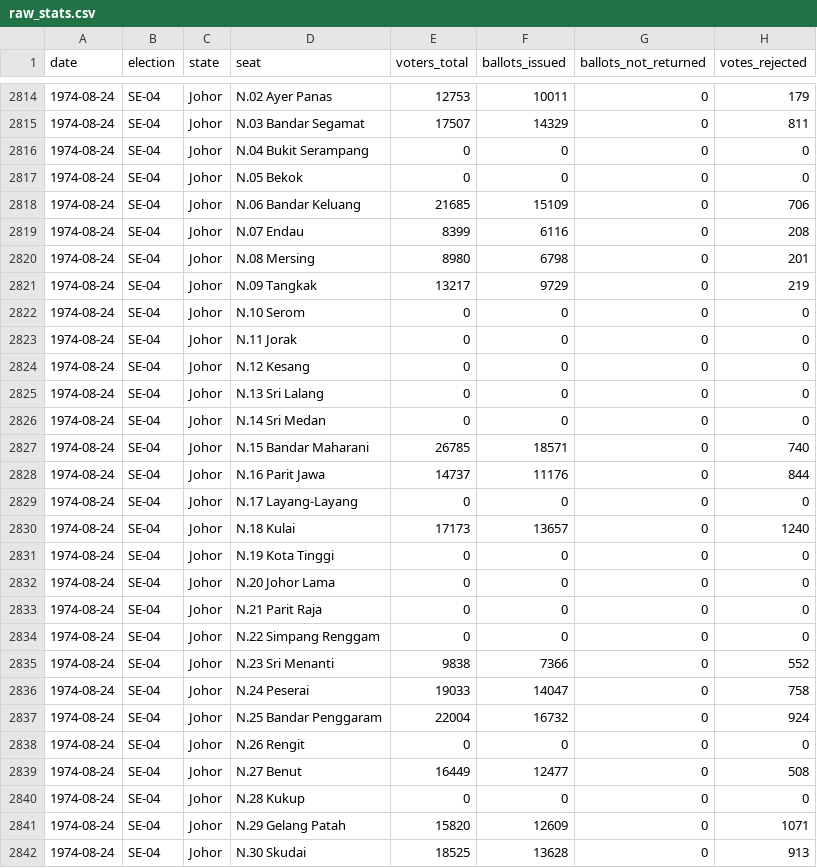
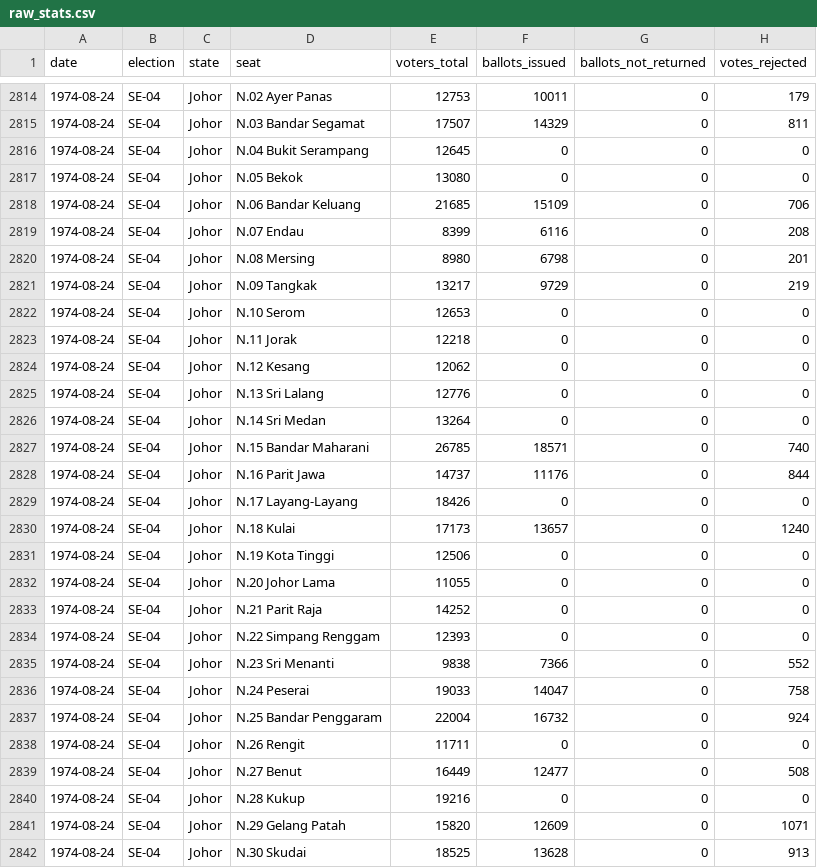
Before and after one commit to Thevesh/paper-meco-results, a CSV file: src-data/raw_stats.csv, drawn as a sheet; only a part is shown, gaps mark what is left out; the diff covers the shown part only.

Commit message:
Validate 1974-94 Parliament, fill voter totals

```diff
--- a/src-data/raw_stats.csv
+++ b/src-data/raw_stats.csv
@@ -2815,4 +2815,4 @@ date,election,state,seat,voters_total,ballots_issued,ballots_not_returned,votes_
 1974-08-24,SE-04,Johor,N.03 Bandar Segamat,17507,14329,0,811
-1974-08-24,SE-04,Johor,N.04 Bukit Serampang,0,0,0,0
-1974-08-24,SE-04,Johor,N.05 Bekok,0,0,0,0
+1974-08-24,SE-04,Johor,N.04 Bukit Serampang,12645,0,0,0
+1974-08-24,SE-04,Johor,N.05 Bekok,13080,0,0,0
 1974-08-24,SE-04,Johor,N.06 Bandar Keluang,21685,15109,0,706
@@ -2821,15 +2821,15 @@ date,election,state,seat,voters_total,ballots_issued,ballots_not_returned,votes_
 1974-08-24,SE-04,Johor,N.09 Tangkak,13217,9729,0,219
-1974-08-24,SE-04,Johor,N.10 Serom,0,0,0,0
-1974-08-24,SE-04,Johor,N.11 Jorak,0,0,0,0
-1974-08-24,SE-04,Johor,N.12 Kesang,0,0,0,0
-1974-08-24,SE-04,Johor,N.13 Sri Lalang,0,0,0,0
-1974-08-24,SE-04,Johor,N.14 Sri Medan,0,0,0,0
+1974-08-24,SE-04,Johor,N.10 Serom,12653,0,0,0
+1974-08-24,SE-04,Johor,N.11 Jorak,12218,0,0,0
+1974-08-24,SE-04,Johor,N.12 Kesang,12062,0,0,0
+1974-08-24,SE-04,Johor,N.13 Sri Lalang,12776,0,0,0
+1974-08-24,SE-04,Johor,N.14 Sri Medan,13264,0,0,0
 1974-08-24,SE-04,Johor,N.15 Bandar Maharani,26785,18571,0,740
 1974-08-24,SE-04,Johor,N.16 Parit Jawa,14737,11176,0,844
-1974-08-24,SE-04,Johor,N.17 Layang-Layang,0,0,0,0
+1974-08-24,SE-04,Johor,N.17 Layang-Layang,18426,0,0,0
 1974-08-24,SE-04,Johor,N.18 Kulai,17173,13657,0,1240
-1974-08-24,SE-04,Johor,N.19 Kota Tinggi,0,0,0,0
-1974-08-24,SE-04,Johor,N.20 Johor Lama,0,0,0,0
-1974-08-24,SE-04,Johor,N.21 Parit Raja,0,0,0,0
-1974-08-24,SE-04,Johor,N.22 Simpang Renggam,0,0,0,0
+1974-08-24,SE-04,Johor,N.19 Kota Tinggi,12506,0,0,0
+1974-08-24,SE-04,Johor,N.20 Johor Lama,11055,0,0,0
+1974-08-24,SE-04,Johor,N.21 Parit Raja,14252,0,0,0
+1974-08-24,SE-04,Johor,N.22 Simpang Renggam,12393,0,0,0
 1974-08-24,SE-04,Johor,N.23 Sri Menanti,9838,7366,0,552
@@ -2837,5 +2837,5 @@ date,election,state,seat,voters_total,ballots_issued,ballots_not_returned,votes_
 1974-08-24,SE-04,Johor,N.25 Bandar Penggaram,22004,16732,0,924
-1974-08-24,SE-04,Johor,N.26 Rengit,0,0,0,0
+1974-08-24,SE-04,Johor,N.26 Rengit,11711,0,0,0
 1974-08-24,SE-04,Johor,N.27 Benut,16449,12477,0,508
-1974-08-24,SE-04,Johor,N.28 Kukup,0,0,0,0
+1974-08-24,SE-04,Johor,N.28 Kukup,19216,0,0,0
 1974-08-24,SE-04,Johor,N.29 Gelang Patah,15820,12609,0,1071
```
Also changed, not shown: 82 edited cells elsewhere in this file, src-data/federal_ballots.csv, src-data/federal_summary.csv, 6 other files.
